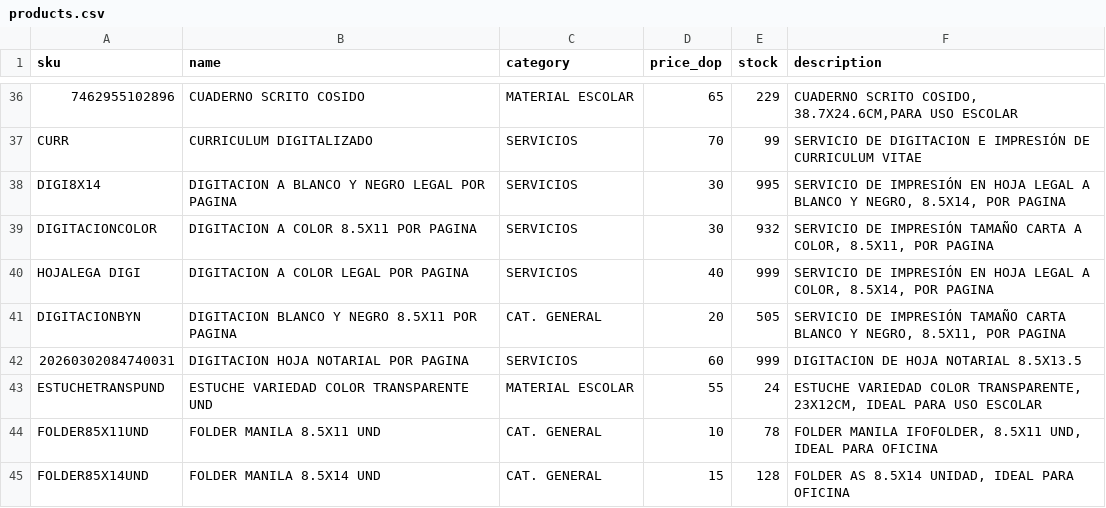
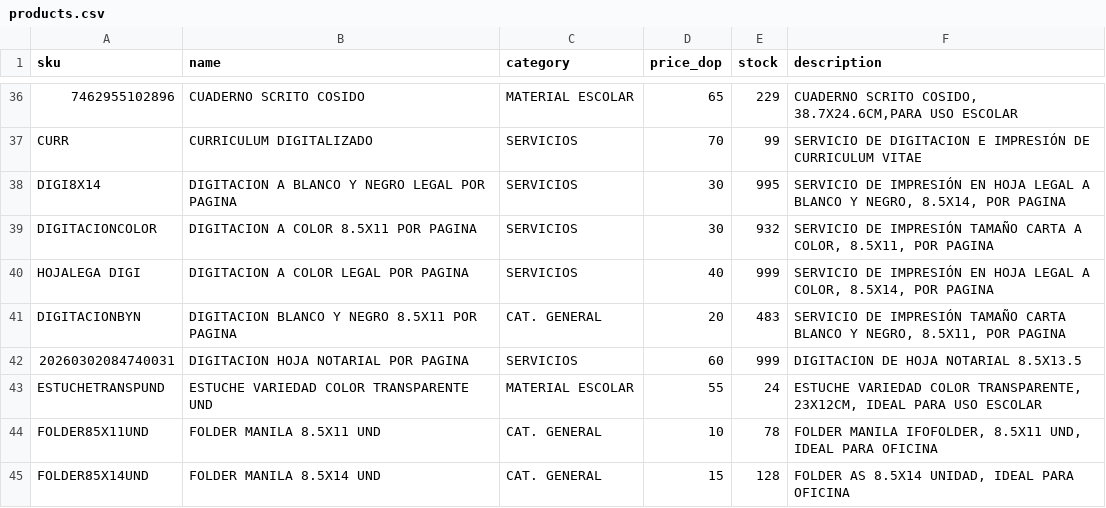
Before and after one commit to Oliver-Rodry/Oliver-Rodry.github.io, a CSV file: products.csv, drawn as a sheet; only a part is shown, gaps mark what is left out.

```diff
--- a/products.csv
+++ b/products.csv
@@ -40,3 +40,3 @@ DIGITACIONCOLOR,DIGITACION A COLOR 8.5X11 POR PAGINA,SERVICIOS,30,932,"SERVICIO
 HOJALEGA DIGI,DIGITACION A COLOR LEGAL POR PAGINA,SERVICIOS,40,999,"SERVICIO DE IMPRESIÓN EN HOJA LEGAL A COLOR, 8.5X14, POR PAGINA"
-DIGITACIONBYN,DIGITACION BLANCO Y NEGRO 8.5X11 POR PAGINA,CAT. GENERAL,20,505,"SERVICIO DE IMPRESIÓN TAMAÑO CARTA BLANCO Y NEGRO, 8.5X11, POR PAGINA"
+DIGITACIONBYN,DIGITACION BLANCO Y NEGRO 8.5X11 POR PAGINA,CAT. GENERAL,20,483,"SERVICIO DE IMPRESIÓN TAMAÑO CARTA BLANCO Y NEGRO, 8.5X11, POR PAGINA"
 20260302084740031,DIGITACION HOJA NOTARIAL POR PAGINA,SERVICIOS,60,999,DIGITACION DE HOJA NOTARIAL 8.5X13.5
```
Also changed, not shown: 1 other file.
